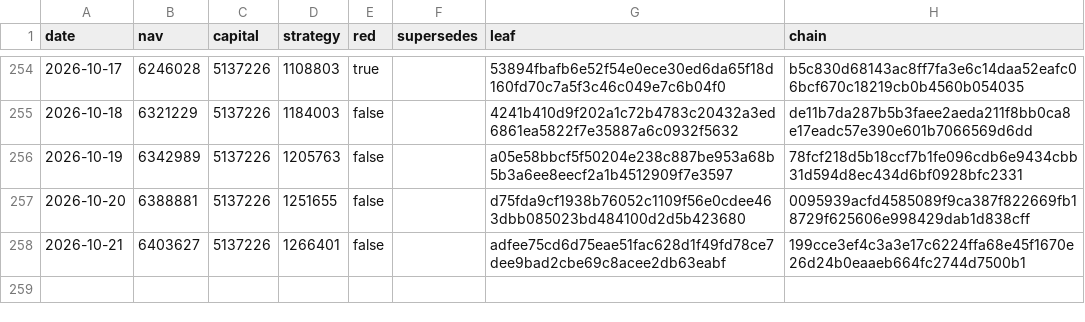
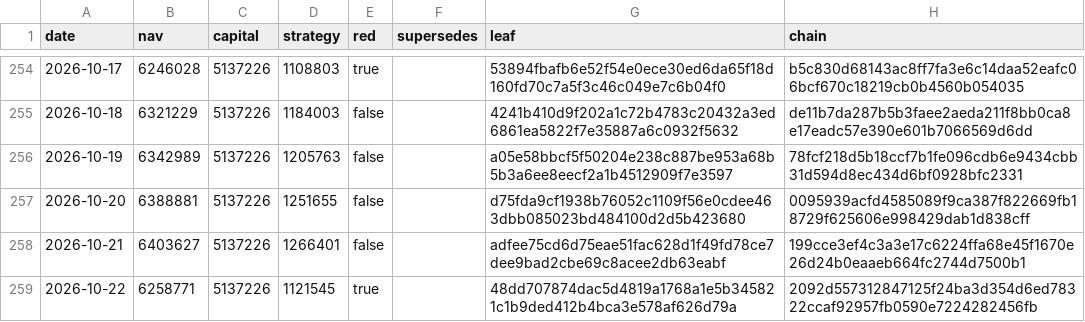
Before and after one commit to zglide/slvce-attestation, a CSV file: nav_log.csv, drawn as a sheet; only a part is shown, gaps mark what is left out; the diff names each change by its address in the sheet, - before the commit and + after, or states it on an @@ line.

```diff
--- a/nav_log.csv
+++ b/nav_log.csv
+row 259: 2026-10-22 | 6258771 | 5137226 | 1121545 | true |  | 48dd707874dac5d4819a1768a1e5b345821c1b9ded412b4bca3e578af626d79a | 2092d557312847125f24ba3d354d6ed78322ccaf92957fb0590e7224282456fb
```
Also changed, not shown: 6 other files.
